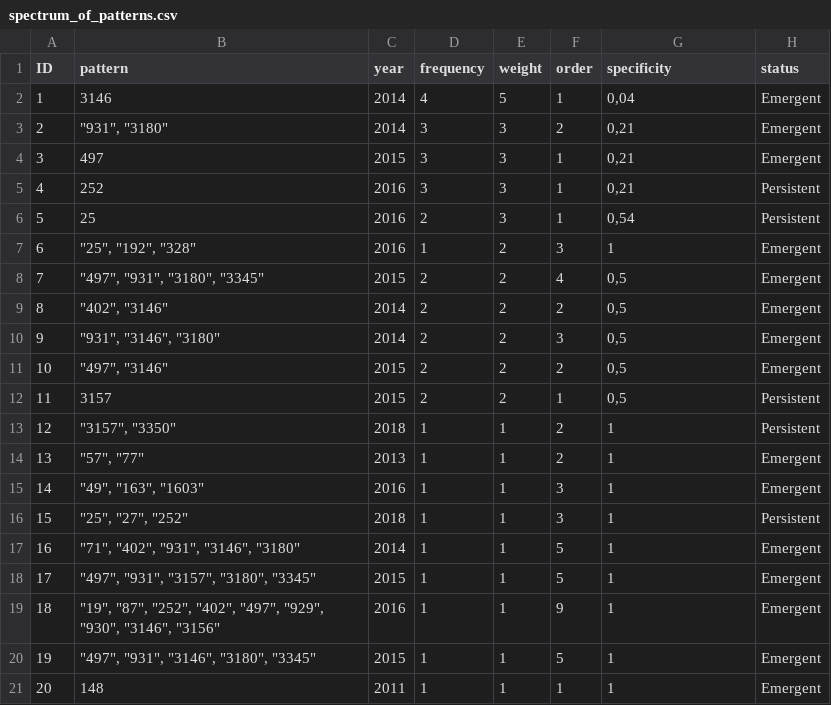
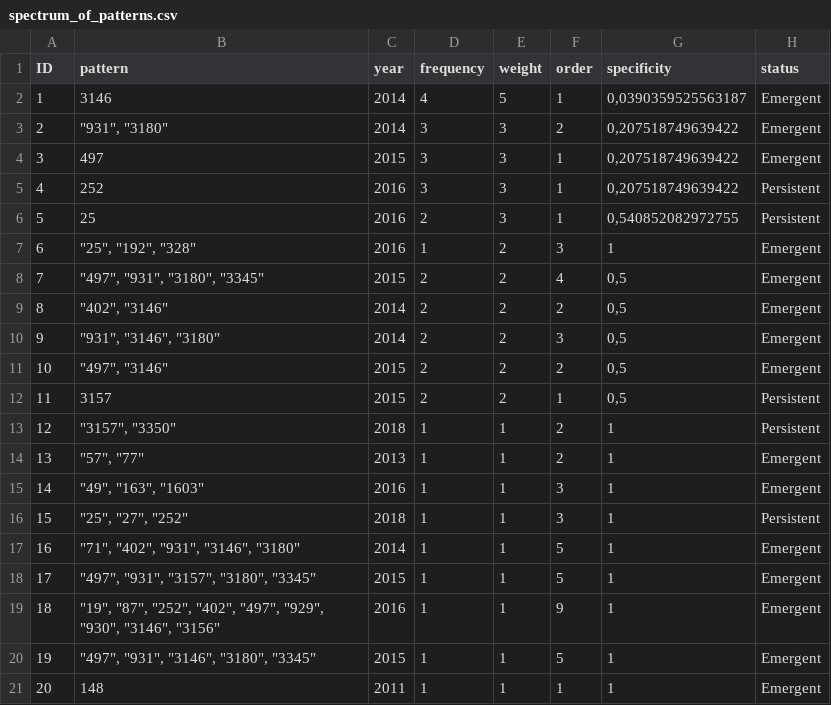
Before and after one commit to UofMontreal-Multiexpo/uom.dat, a CSV file: vignettes/output/spec_patterns/spectrum_of_patterns.csv, drawn as a sheet.

```diff
--- a/vignettes/output/spec_patterns/spectrum_of_patterns.csv
+++ b/vignettes/output/spec_patterns/spectrum_of_patterns.csv
@@ -1,7 +1,7 @@
 "ID";"pattern";"year";"frequency";"weight";"order";"specificity";"status"
-1;"3146";2014;4;5;1;0,04;"Emergent"
-2;"""931"", ""3180""";2014;3;3;2;0,21;"Emergent"
-3;"497";2015;3;3;1;0,21;"Emergent"
-4;"252";2016;3;3;1;0,21;"Persistent"
-5;"25";2016;2;3;1;0,54;"Persistent"
+1;"3146";2014;4;5;1;0,0390359525563187;"Emergent"
+2;"""931"", ""3180""";2014;3;3;2;0,207518749639422;"Emergent"
+3;"497";2015;3;3;1;0,207518749639422;"Emergent"
+4;"252";2016;3;3;1;0,207518749639422;"Persistent"
+5;"25";2016;2;3;1;0,540852082972755;"Persistent"
 6;"""25"", ""192"", ""328""";2016;1;2;3;1;"Emergent"
```
Also changed, not shown: vignettes/output/spec_family/spectrosome_of_patterns-Chrome-edges-edges.csv, vignettes/output/spec_family/spectrosome_of_patterns-Chrome-vertices-edges.csv, 38 other files.
